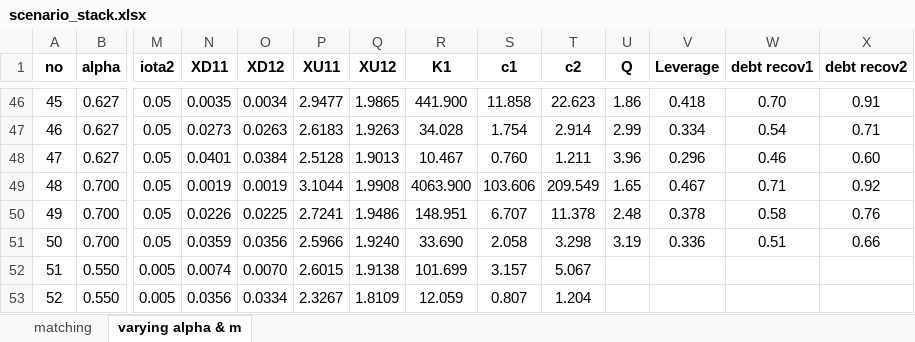
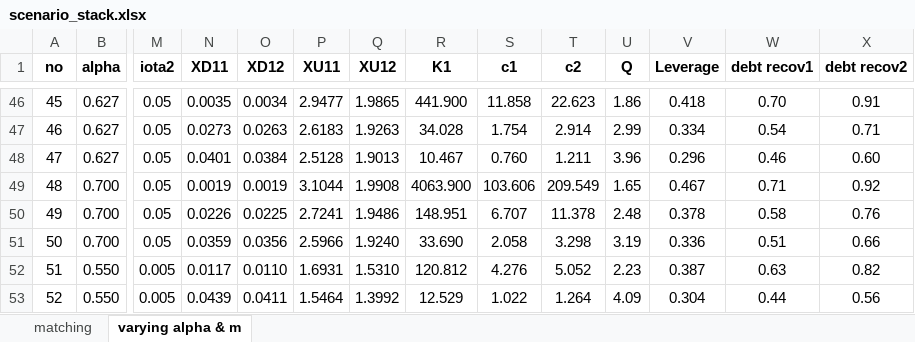
Before and after one commit to MatixR/dynamic-capital-structure, an Excel workbook: model/scenario_stack.xlsx, sheet varying alpha & m, drawn as a sheet; only a part is shown, gaps mark what is left out; values as stored, in another font and other column widths than the file's, no borders; the diff covers the shown part only; the diff names each change by its address in the sheet, - before the commit and + after, or states it on an @@ line.

```diff
--- a/model/scenario_stack.xlsx (sheet varying alpha & m)
+++ b/model/scenario_stack.xlsx (sheet varying alpha & m)
-N52 (XD11): 0.0074
+N52 (XD11): 0.0117
-O52 (XD12): 0.0070
+O52 (XD12): 0.0110
-P52 (XU11): 2.6015
+P52 (XU11): 1.6931
-Q52 (XU12): 1.9138
+Q52 (XU12): 1.5310
-R52 (K1): 101.699
+R52 (K1): 120.812
-S52 (c1): 3.157
+S52 (c1): 4.276
-T52 (c2): 5.067
+T52 (c2): 5.052
-U52 (Q): (empty)
+U52 (Q): 2.23
-V52 (Leverage): (empty)
+V52 (Leverage): 0.387
-W52 (debt recov1): (empty)
+W52 (debt recov1): 0.63
-X52 (debt recov2): (empty)
+X52 (debt recov2): 0.82
-N53 (XD11): 0.0356
+N53 (XD11): 0.0439
-O53 (XD12): 0.0334
+O53 (XD12): 0.0411
-P53 (XU11): 2.3267
+P53 (XU11): 1.5464
-Q53 (XU12): 1.8109
+Q53 (XU12): 1.3992
-R53 (K1): 12.059
+R53 (K1): 12.529
-S53 (c1): 0.807
+S53 (c1): 1.022
-T53 (c2): 1.204
+T53 (c2): 1.264
-U53 (Q): (empty)
+U53 (Q): 4.09
-V53 (Leverage): (empty)
+V53 (Leverage): 0.304
-W53 (debt recov1): (empty)
+W53 (debt recov1): 0.44
-X53 (debt recov2): (empty)
+X53 (debt recov2): 0.56
```
Also changed, not shown: 77 edited cells elsewhere in this sheet, 1 other file.
